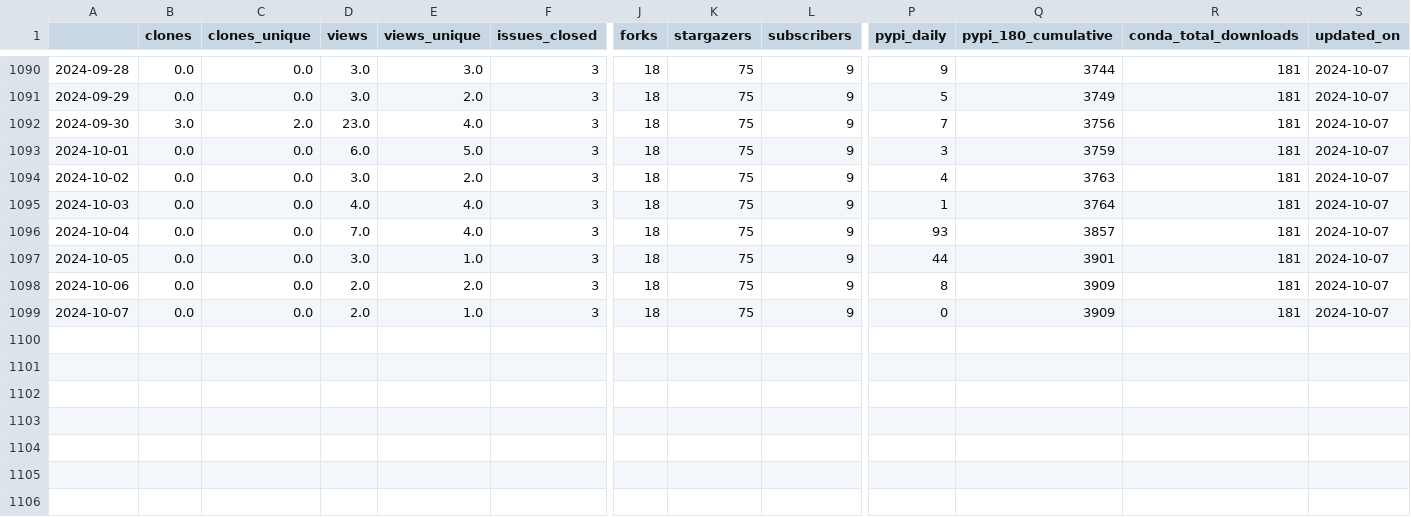
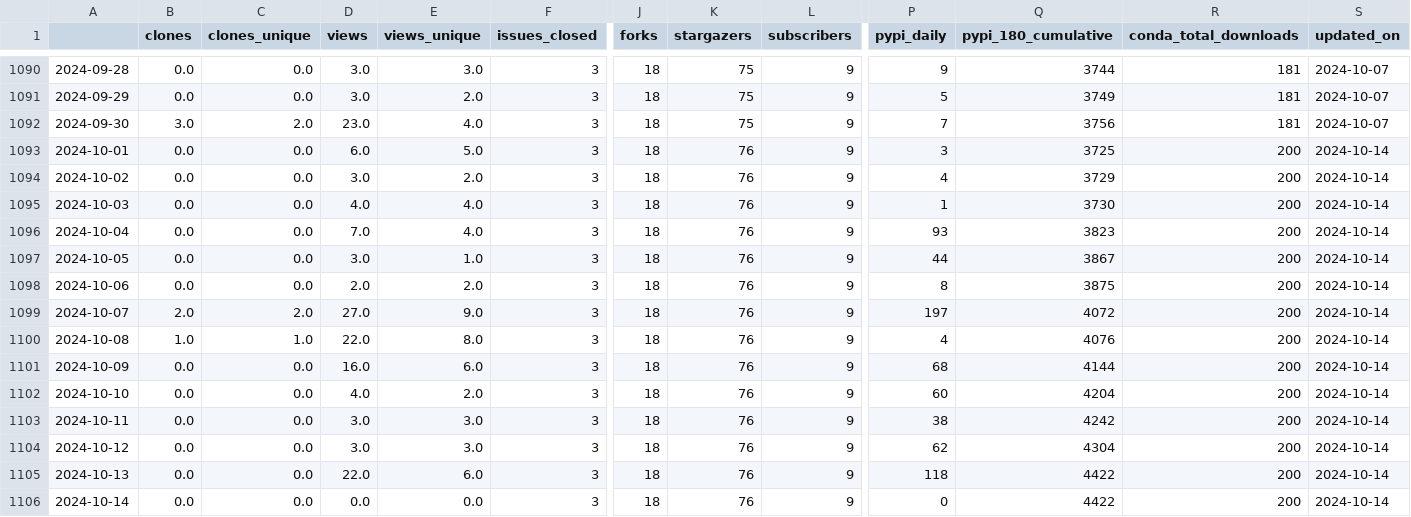
Before and after one commit to NREL/osos, a CSV file: data/phygnn.csv, drawn as a sheet; only a part is shown, gaps mark what is left out; rows hold the shown columns only; the diff names each change by its address in the sheet, - before the commit and + after, or states it on an @@ line.

```diff
--- a/data/phygnn.csv
+++ b/data/phygnn.csv
-K1093:K1099 (stargazers): 75
+K1093:K1099 (stargazers): 76
-Q1093 (pypi_180_cumulative): 3759
+Q1093 (pypi_180_cumulative): 3725
-R1093:R1099 (conda_total_downloads): 181
+R1093:R1099 (conda_total_downloads): 200
-S1093:S1099 (updated_on): 2024-10-07
+S1093:S1099 (updated_on): 2024-10-14
-Q1094 (pypi_180_cumulative): 3763
+Q1094 (pypi_180_cumulative): 3729
-Q1095 (pypi_180_cumulative): 3764
+Q1095 (pypi_180_cumulative): 3730
-Q1096 (pypi_180_cumulative): 3857
+Q1096 (pypi_180_cumulative): 3823
-Q1097 (pypi_180_cumulative): 3901
+Q1097 (pypi_180_cumulative): 3867
-Q1098 (pypi_180_cumulative): 3909
+Q1098 (pypi_180_cumulative): 3875
-B1099 (clones): 0.0
+B1099 (clones): 2.0
-C1099 (clones_unique): 0.0
+C1099 (clones_unique): 2.0
-D1099 (views): 2.0
+D1099 (views): 27.0
-E1099 (views_unique): 1.0
+E1099 (views_unique): 9.0
-P1099 (pypi_daily): 0
+P1099 (pypi_daily): 197
-Q1099 (pypi_180_cumulative): 3909
+Q1099 (pypi_180_cumulative): 4072
+row 1100: 2024-10-08 | 1.0 | 1.0 | 22.0 | 8.0 | 3 | 18 | 76 | 9 | 4 | 4076 | 200 | 2024-10-14
+row 1101: 2024-10-09 | 0.0 | 0.0 | 16.0 | 6.0 | 3 | 18 | 76 | 9 | 68 | 4144 | 200 | 2024-10-14
+row 1102: 2024-10-10 | 0.0 | 0.0 | 4.0 | 2.0 | 3 | 18 | 76 | 9 | 60 | 4204 | 200 | 2024-10-14
+row 1103: 2024-10-11 | 0.0 | 0.0 | 3.0 | 3.0 | 3 | 18 | 76 | 9 | 38 | 4242 | 200 | 2024-10-14
+row 1104: 2024-10-12 | 0.0 | 0.0 | 3.0 | 3.0 | 3 | 18 | 76 | 9 | 62 | 4304 | 200 | 2024-10-14
+row 1105: 2024-10-13 | 0.0 | 0.0 | 22.0 | 6.0 | 3 | 18 | 76 | 9 | 118 | 4422 | 200 | 2024-10-14
+row 1106: 2024-10-14 | 0.0 | 0.0 | 0.0 | 0.0 | 3 | 18 | 76 | 9 | 0 | 4422 | 200 | 2024-10-14
```
Also changed, not shown: data/nrwal.csv, data/rev.csv, 20 other files.
